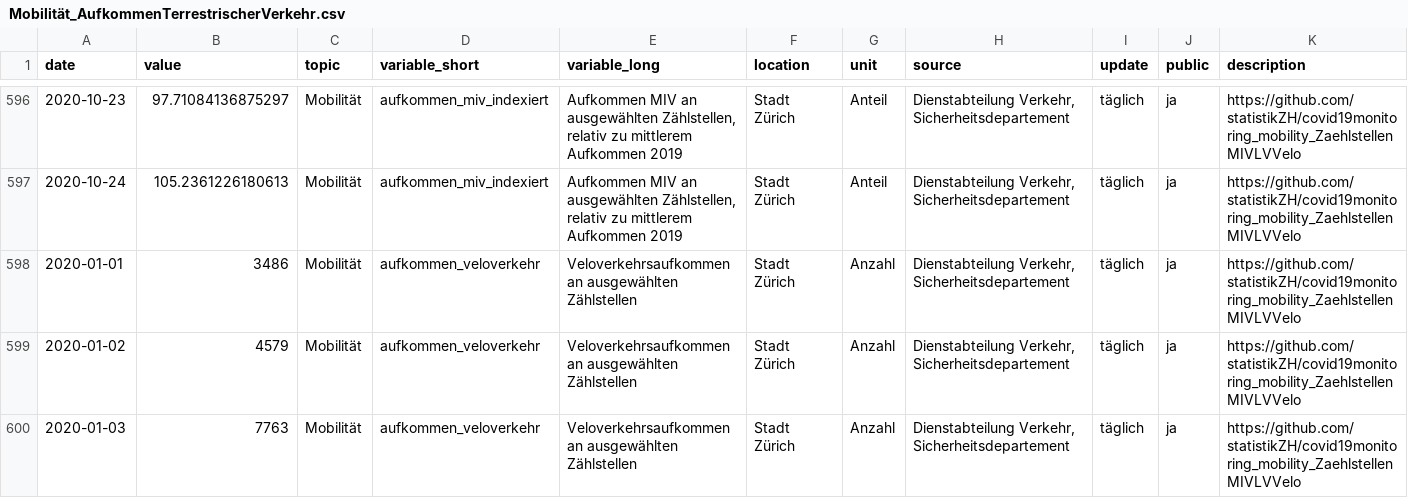
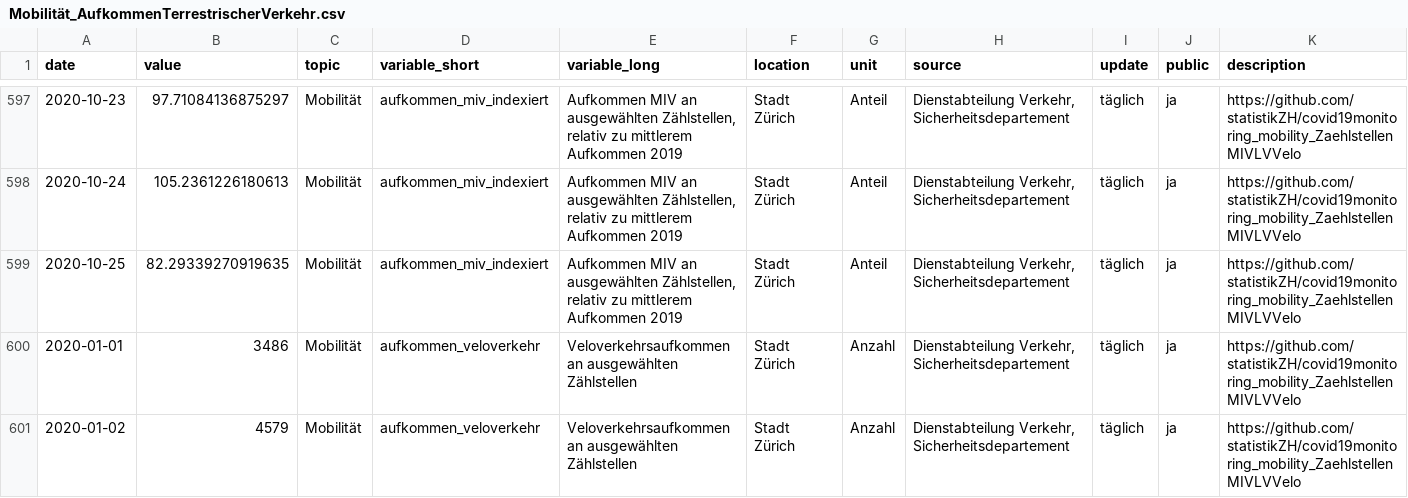
Before and after one commit to statistikZH/covid19monitoring_mobility_ZaehlstellenMIVLVVelo, a CSV file: Mobilität_AufkommenTerrestrischerVerkehr.csv, drawn as a sheet; only a part is shown, gaps mark what is left out; the shorter side is filled out with more unchanged rows; the diff covers the shown part only; the diff names each change by its address in the sheet, - before the commit and + after, or states it on an @@ line.

```diff
--- a/Mobilität_AufkommenTerrestrischerVerkehr.csv
+++ b/Mobilität_AufkommenTerrestrischerVerkehr.csv
+row 599: 2020-10-25 | 82.29339270919635 | Mobilität | aufkommen_miv_indexiert | Aufkommen MIV an ausgewählten Zählstellen, relativ zu mittlerem Aufkommen 2019 | Stadt Zürich | Anteil | Dienstabteilung Verkehr, Sicherheitsdepartement | täglich | ja | https://github.com/statistikZH/covid19monitoring_mobility_ZaehlstellenMIVLVVelo
```
Also changed, not shown: 9 added rows elsewhere in this file.
